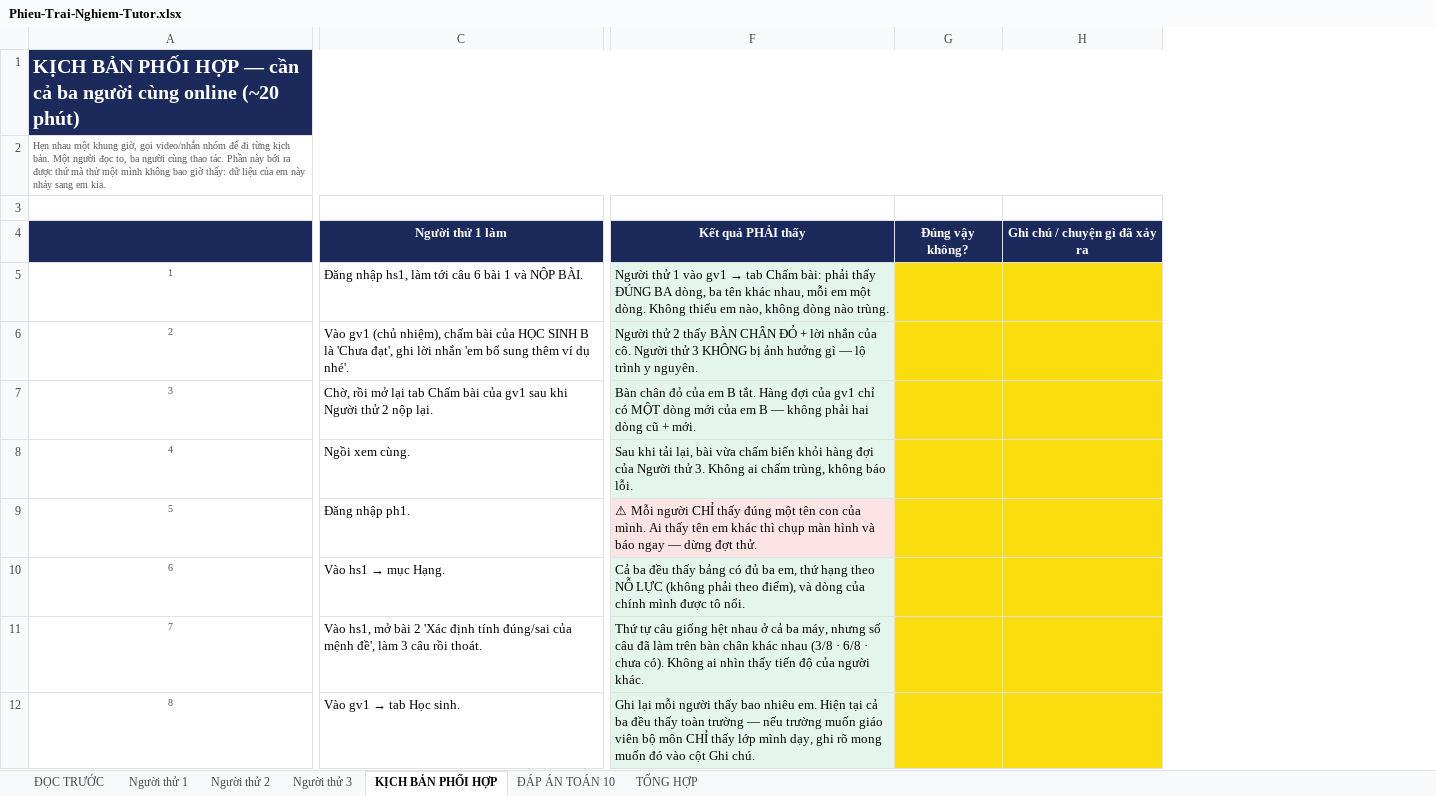
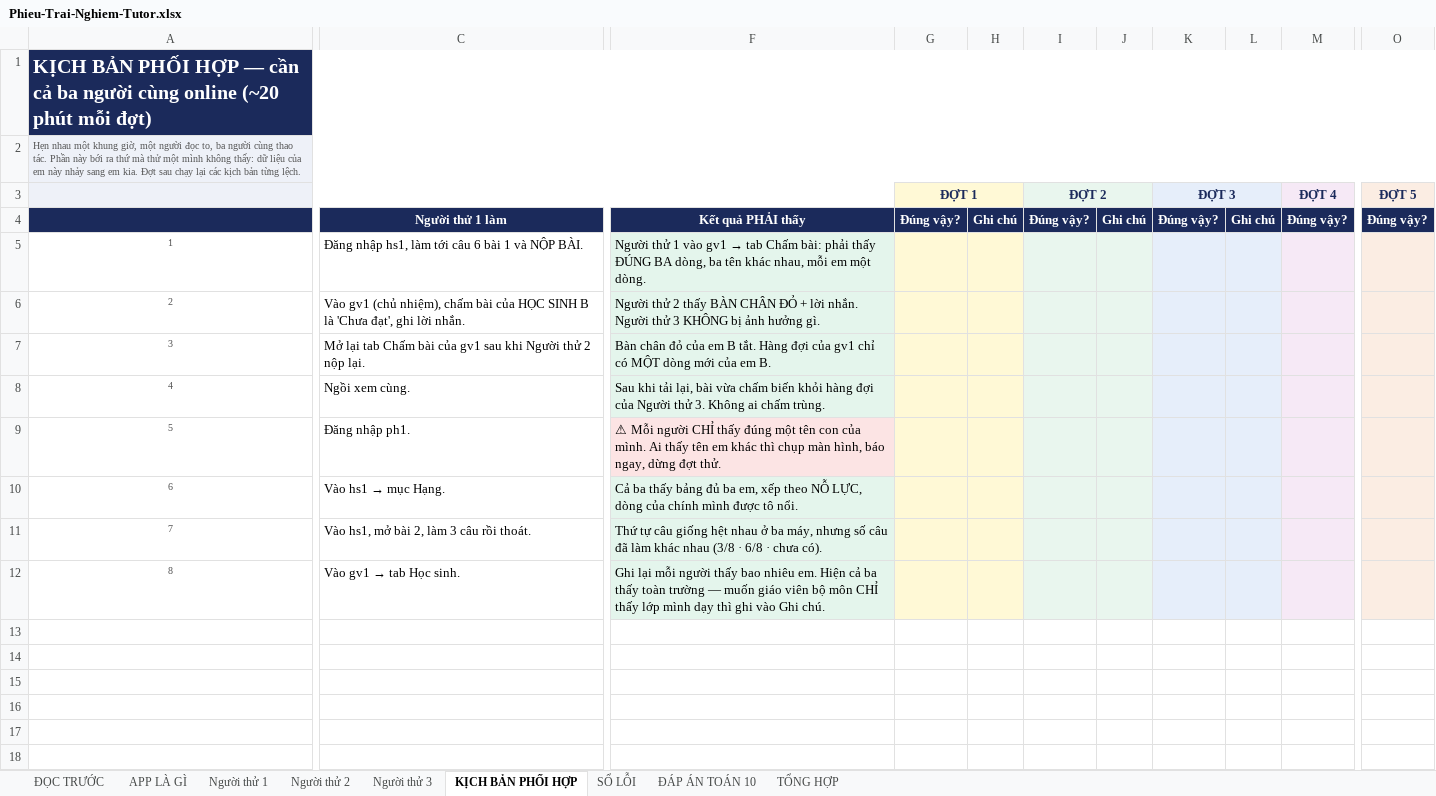
Before and after one commit to hungnguyen-phi/tutor, an Excel workbook: docs/Phieu-Trai-Nghiem-Tutor.xlsx, sheet KỊCH BẢN PHỐI HỢP, drawn as a sheet; only a part is shown, gaps mark what is left out; values as stored, in another font and other column widths than the file's, no borders; removed rows and columns are numbered as before the commit, all else as after; rows hold the shown columns only; the diff covers the shown part only; the diff names each change by its address in the sheet, - before the commit and + after, or states it on an @@ line.

```diff
--- a/docs/Phieu-Trai-Nghiem-Tutor.xlsx (sheet KỊCH BẢN PHỐI HỢP)
+++ b/docs/Phieu-Trai-Nghiem-Tutor.xlsx (sheet KỊCH BẢN PHỐI HỢP)
+sheet tab: APP LÀ GÌ
+sheet tab: SỔ LỖI
-column F, rows 4-12: Kết quả PHẢI thấy | Người thử 1 vào gv1 → tab Chấm bài: phải thấy ĐÚNG BA dòng, ba tên khác nhau, mỗi em một dòng. Không thiếu em nào, không dòng nào trùng. | Người thử 2 thấy BÀN CHÂN ĐỎ + lời nhắn của cô. Người thử 3 KHÔNG bị ảnh hưởng gì — lộ trình y nguyên. | Bàn chân đỏ của em B tắt. Hàng đợi của gv1 chỉ có MỘT dòng mới của em B — không phải hai dòng cũ + mới. | Sau khi tải lại, bài vừa chấm biến khỏi hàng đợi của Người thử 3. Không ai chấm trùng, không báo lỗi. | ⚠ Mỗi người CHỈ thấy đúng một tên con của mình. Ai thấy tên em khác thì chụp màn hình và báo ngay — dừng đợt thử. | Cả ba đều thấy bảng có đủ ba em, thứ hạng theo NỖ LỰC (không phải theo điểm), và dòng của chính mình được tô nổi. | Thứ tự câu giống hệt nhau ở cả ba máy, nhưng số câu đã làm trên bàn chân khác nhau (3/8 · 6/8 · chưa có). Không ai nhìn thấy tiến độ của người khác. | Ghi lại mỗi người thấy bao nhiêu em. Hiện tại cả ba đều thấy toàn trường — nếu trường muốn giáo viên bộ môn CHỈ thấy lớp mình dạy, ghi rõ mong muốn đó vào cột Ghi chú.
-column G, row 4: Đúng vậy không?
-column H, row 4: Ghi chú / chuyện gì đã xảy ra
+column F, rows 4-12: Kết quả PHẢI thấy | Người thử 1 vào gv1 → tab Chấm bài: phải thấy ĐÚNG BA dòng, ba tên khác nhau, mỗi em một dòng. | Người thử 2 thấy BÀN CHÂN ĐỎ + lời nhắn. Người thử 3 KHÔNG bị ảnh hưởng gì. | Bàn chân đỏ của em B tắt. Hàng đợi của gv1 chỉ có MỘT dòng mới của em B. | Sau khi tải lại, bài vừa chấm biến khỏi hàng đợi của Người thử 3. Không ai chấm trùng. | ⚠ Mỗi người CHỈ thấy đúng một tên con của mình. Ai thấy tên em khác thì chụp màn hình, báo ngay, dừng đợt thử. | Cả ba thấy bảng đủ ba em, xếp theo NỖ LỰC, dòng của chính mình được tô nổi. | Thứ tự câu giống hệt nhau ở ba máy, nhưng số câu đã làm khác nhau (3/8 · 6/8 · chưa có). | Ghi lại mỗi người thấy bao nhiêu em. Hiện cả ba thấy toàn trường — muốn giáo viên bộ môn CHỈ thấy lớp mình dạy thì ghi vào Ghi chú.
+column G (ĐỢT 1), row 4: Đúng vậy?
+column H, row 4: Ghi chú
+column I (ĐỢT 2), row 4: Đúng vậy?
+column J, row 4: Ghi chú
+column K (ĐỢT 3), row 4: Đúng vậy?
+column L, row 4: Ghi chú
+column M (ĐỢT 4), row 4: Đúng vậy?
+column O (ĐỢT 5), row 4: Đúng vậy?
-A1: …online (~20 phút)
+A1: …online (~20 phút mỗi đợt)
-C1 fill: none
+C1 fill: #1B2A5B
-A2: …khung giờ, gọi video/nhắn nhóm để đi từng kịch bản. Một người đọc to, ba người cùng thao tác. Phần này bới ra được thứ mà thử một mình không bao giờ thấy: dữ liệu của em này nhảy sang em kia.
+A2: …khung giờ, một người đọc to, ba người cùng thao tác. Phần này bới ra thứ mà thử một mình không thấy: dữ liệu của em này nhảy sang em kia. Đợt sau chạy lại các kịch bản từng lệch.
-A2:C3 fill: none
+A2:C3 fill: #EEF1F8
+A3:F3 merged
-row 3: (empty)
+row 3:  |  |  | ĐỢT 1 |  | ĐỢT 2 |  | ĐỢT 3 |  | ĐỢT 4 | ĐỢT 5
-C6: …ghi lời nhắn 'em bổ sung thêm ví dụ nhé'.
+C6: …ghi lời nhắn.
-C7: Chờ, rồi mở lại tab…
+C7: Mở lại tab…
-C11: …mở bài 2 'Xác định tính đúng/sai của mệnh đề', làm 3…
+C11: …mở bài 2, làm 3…
```
Also changed, not shown: 2 added columns and cell formats elsewhere in this sheet, sheet TỔNG HỢP, sheet ĐỌC TRƯỚC, sheet Người thử 2, sheet Người thử 3, sheet Người thử 1, sheet ĐÁP ÁN TOÁN 10.
